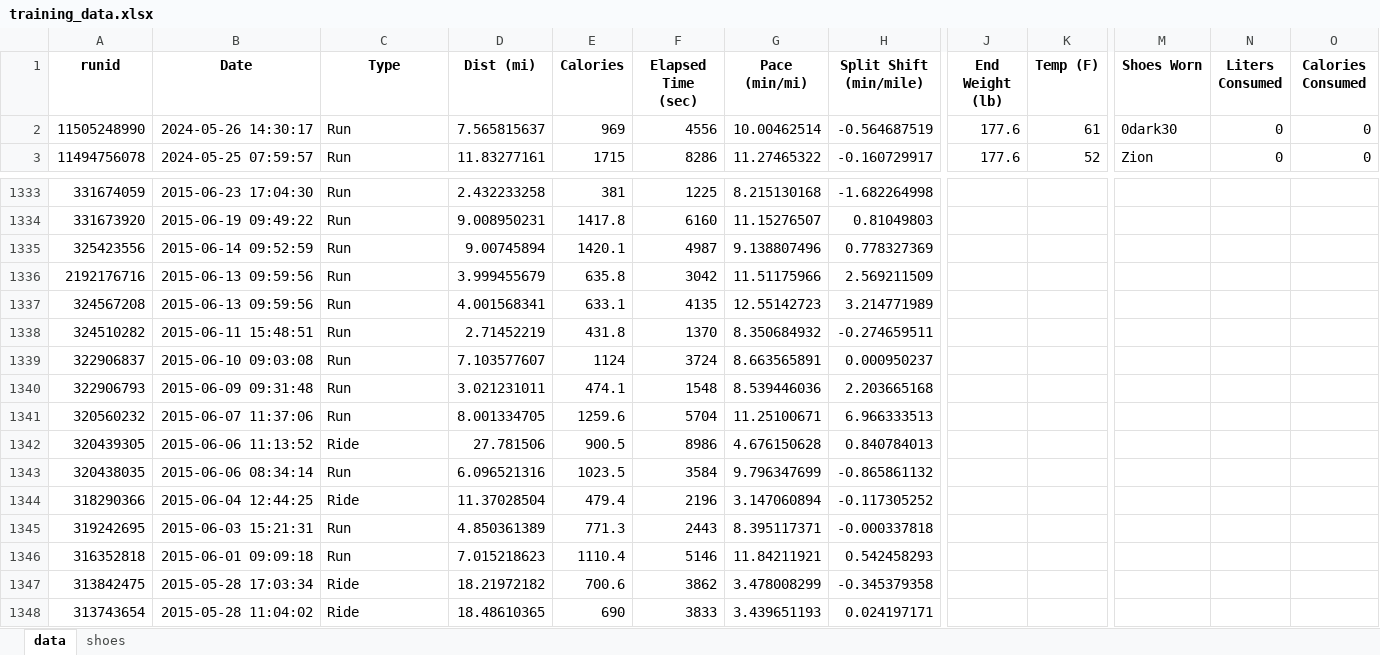
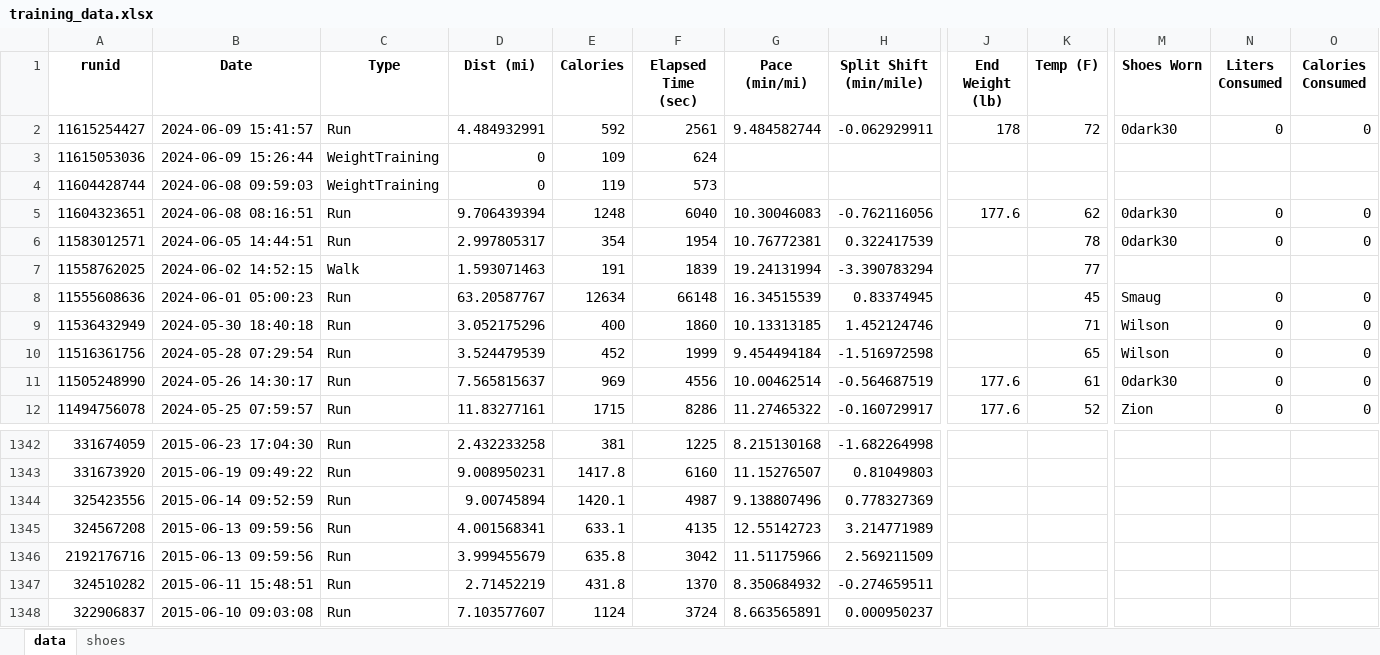
Before and after one commit to capecchi/capecchi.github.io, an Excel workbook: posts/RaceTraining/training_data.xlsx, sheet data, drawn as a sheet; only a part is shown, gaps mark what is left out; the shorter side is filled out with more unchanged rows; values as stored, in another font and other column widths than the file's, no borders; rows hold the shown columns only; the diff names each change by its address in the sheet, - before the commit and + after, or states it on an @@ line.

```diff
--- a/posts/RaceTraining/training_data.xlsx (sheet data)
+++ b/posts/RaceTraining/training_data.xlsx (sheet data)
+row 2: 11615254427 | 2024-06-09 15:41:57 | Run | 4.484932991 | 592 | 2561 | 9.484582744 | -0.062929911 | 178 | 72 | 0dark30 | 0 | 0
+row 3: 11615053036 | 2024-06-09 15:26:44 | WeightTraining | 0 | 109 | 624
+row 4: 11604428744 | 2024-06-08 09:59:03 | WeightTraining | 0 | 119 | 573
+row 5: 11604323651 | 2024-06-08 08:16:51 | Run | 9.706439394 | 1248 | 6040 | 10.30046083 | -0.762116056 | 177.6 | 62 | 0dark30 | 0 | 0
+row 6: 11583012571 | 2024-06-05 14:44:51 | Run | 2.997805317 | 354 | 1954 | 10.76772381 | 0.322417539 |  | 78 | 0dark30 | 0 | 0
+row 7: 11558762025 | 2024-06-02 14:52:15 | Walk | 1.593071463 | 191 | 1839 | 19.24131994 | -3.390783294 |  | 77
+row 8: 11555608636 | 2024-06-01 05:00:23 | Run | 63.20587767 | 12634 | 66148 | 16.34515539 | 0.83374945 |  | 45 | Smaug | 0 | 0
+row 9: 11536432949 | 2024-05-30 18:40:18 | Run | 3.052175296 | 400 | 1860 | 10.13313185 | 1.452124746 |  | 71 | Wilson | 0 | 0
+row 10: 11516361756 | 2024-05-28 07:29:54 | Run | 3.524479539 | 452 | 1999 | 9.454494184 | -1.516972598 |  | 65 | Wilson | 0 | 0
@@ row 1337 moved to row 1345: 324567208 @@
```
Also changed, not shown: sheet shoes, 10 other files.
